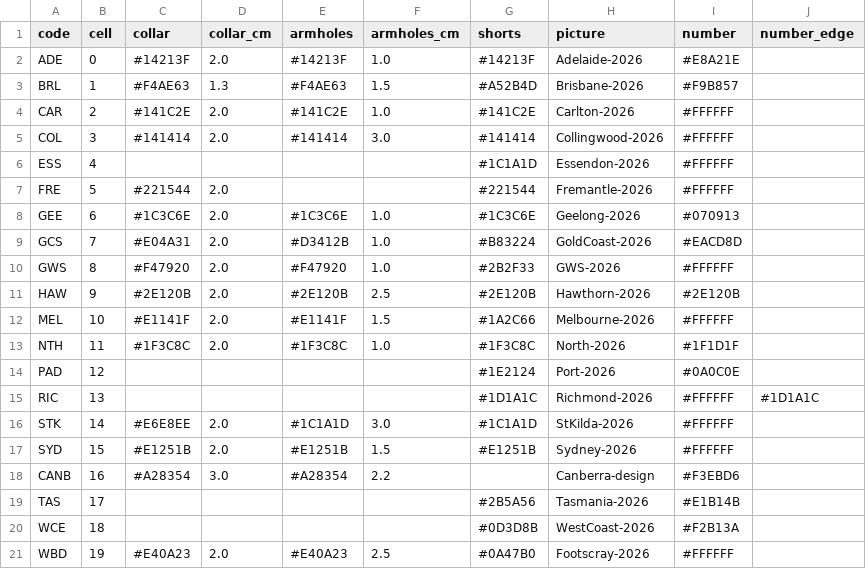
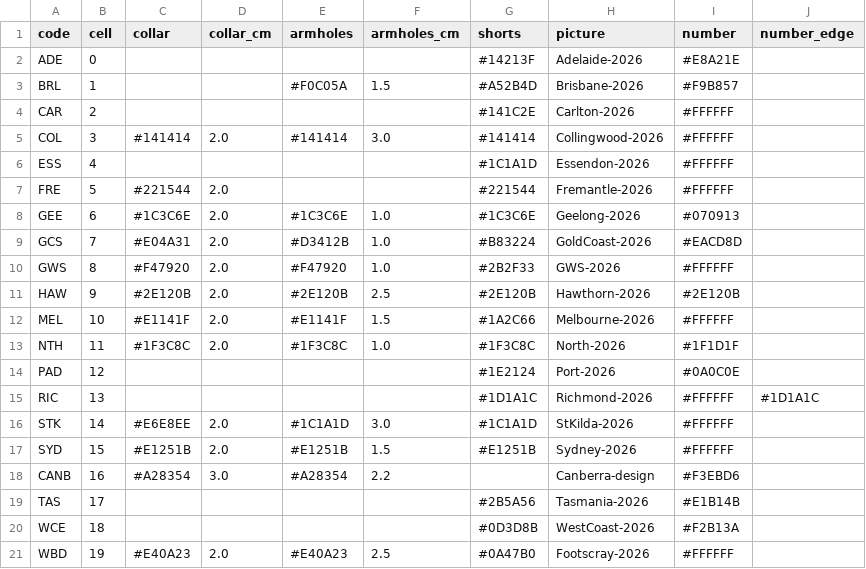
Before and after one commit to aussierulesdynasties/Afl-auto-battler, a CSV file: data/kits_today.csv, drawn as a sheet.

```diff
--- a/data/kits_today.csv
+++ b/data/kits_today.csv
@@ -1,5 +1,5 @@
 code,cell,collar,collar_cm,armholes,armholes_cm,shorts,picture,number,number_edge
-ADE,0,#14213F,2.0,#14213F,1.0,#14213F,Adelaide-2026,#E8A21E,
-BRL,1,#F4AE63,1.3,#F4AE63,1.5,#A52B4D,Brisbane-2026,#F9B857,
-CAR,2,#141C2E,2.0,#141C2E,1.0,#141C2E,Carlton-2026,#FFFFFF,
+ADE,0,,,,,#14213F,Adelaide-2026,#E8A21E,
+BRL,1,,,#F0C05A,1.5,#A52B4D,Brisbane-2026,#F9B857,
+CAR,2,,,,,#141C2E,Carlton-2026,#FFFFFF,
 COL,3,#141414,2.0,#141414,3.0,#141414,Collingwood-2026,#FFFFFF,
```
Also changed, not shown: 11 other files.
